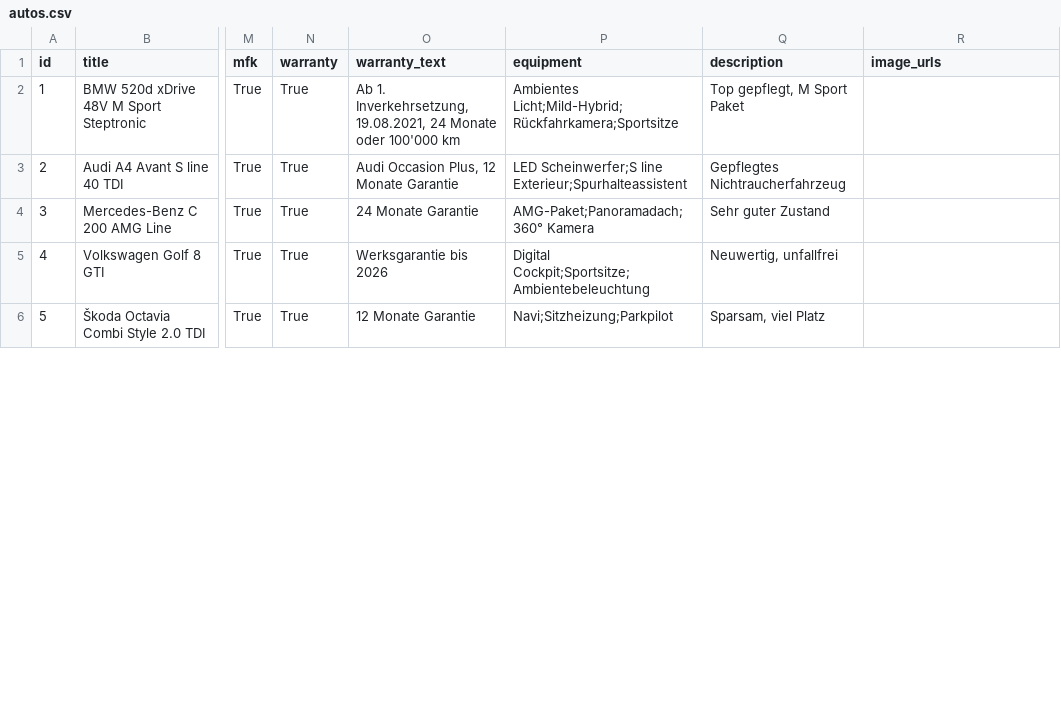
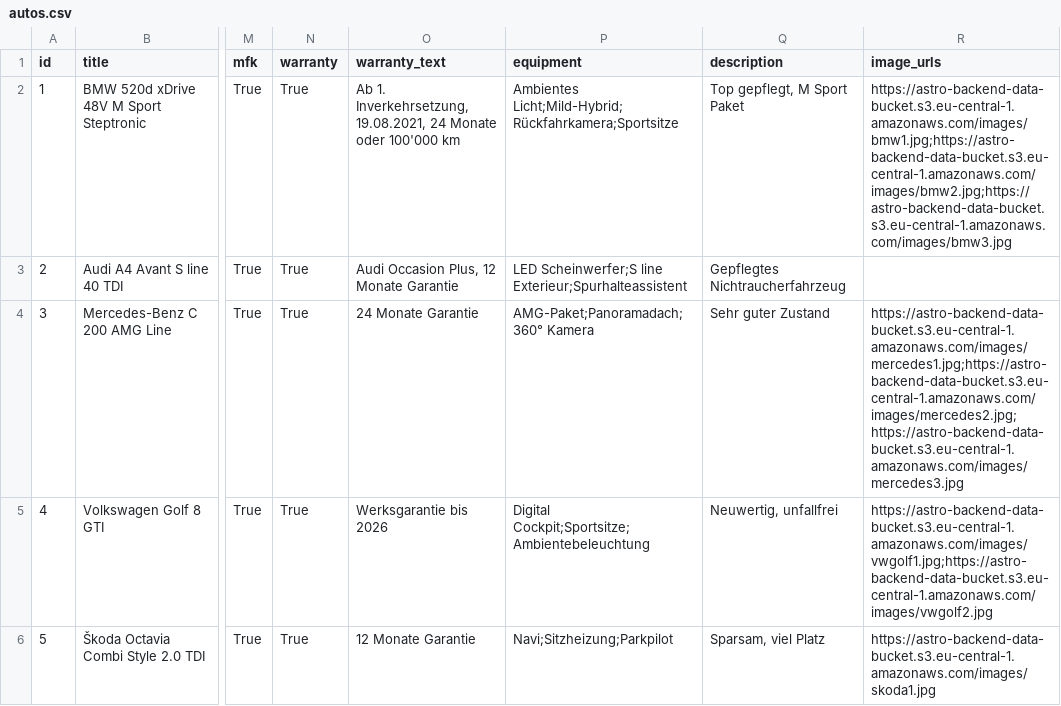
Before and after one commit to dyprodg/astro-backend-cicd, a CSV file: backend/functions/search-api/autos.csv, drawn as a sheet; only a part is shown, gaps mark what is left out; the diff covers the shown part only; the diff names each change by its address in the sheet, - before the commit and + after, or states it on an @@ line.

```diff
--- a/backend/functions/search-api/autos.csv
+++ b/backend/functions/search-api/autos.csv
-R2 (image_urls): (empty)
+R2 (image_urls): https://astro-backend-data-bucket.s3.eu-central-1.amazonaws.com/images/bmw1.jpg;https://astro-backend-data-bucket.s3.eu-central-1.amazonaws.com/images/bmw2.jpg;https://astro-backend-data-bucket.s3.eu-central-1.amazonaws.com/images/bmw3.jpg
-R4 (image_urls): (empty)
+R4 (image_urls): https://astro-backend-data-bucket.s3.eu-central-1.amazonaws.com/images/mercedes1.jpg;https://astro-backend-data-bucket.s3.eu-central-1.amazonaws.com/images/mercedes2.jpg;https://astro-backend-data-bucket.s3.eu-central-1.amazonaws.com/images/mercedes3.jpg
-R5 (image_urls): (empty)
+R5 (image_urls): https://astro-backend-data-bucket.s3.eu-central-1.amazonaws.com/images/vwgolf1.jpg;https://astro-backend-data-bucket.s3.eu-central-1.amazonaws.com/images/vwgolf2.jpg
-R6 (image_urls): (empty)
+R6 (image_urls): https://astro-backend-data-bucket.s3.eu-central-1.amazonaws.com/images/skoda1.jpg
```
Also changed, not shown: 16 edited cells elsewhere in this file, 10 other files.
